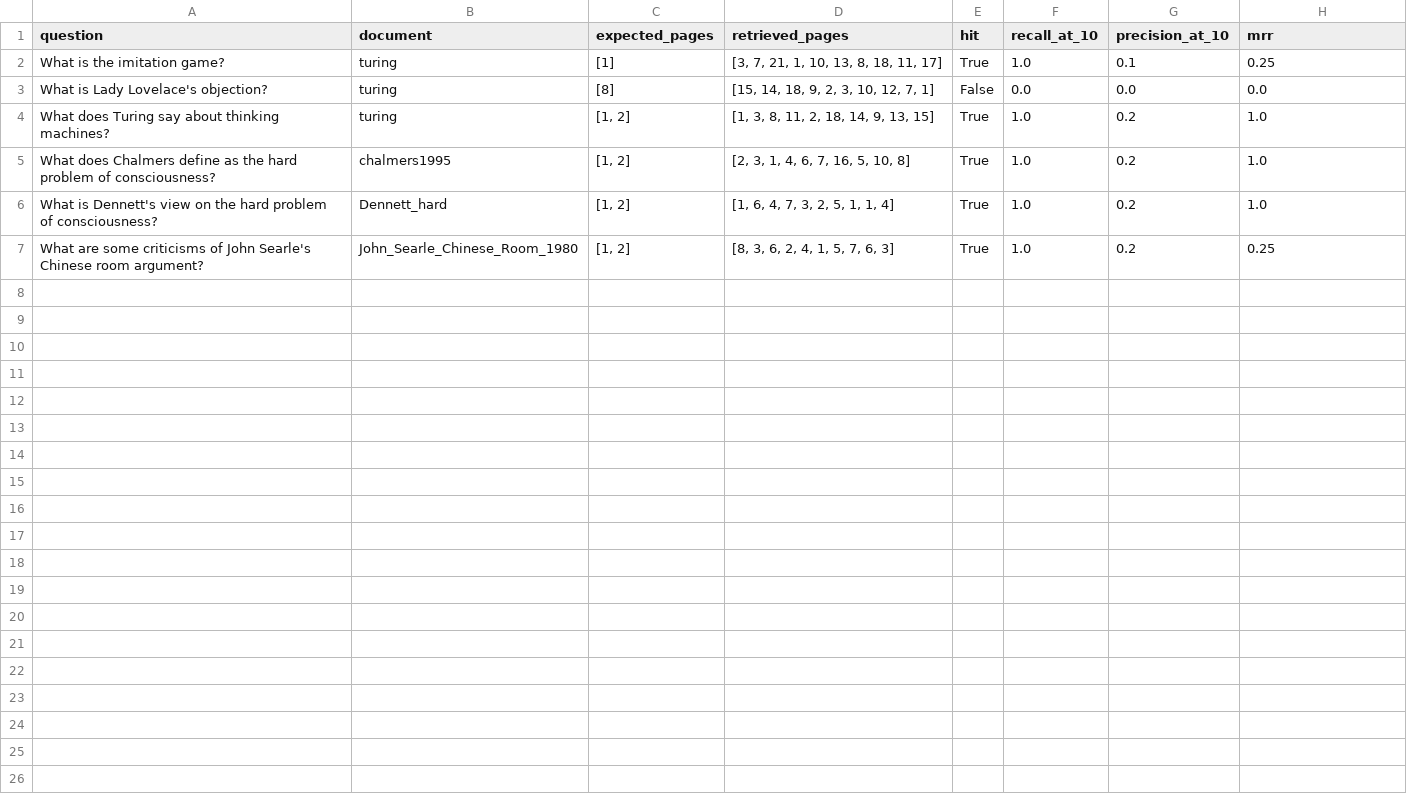
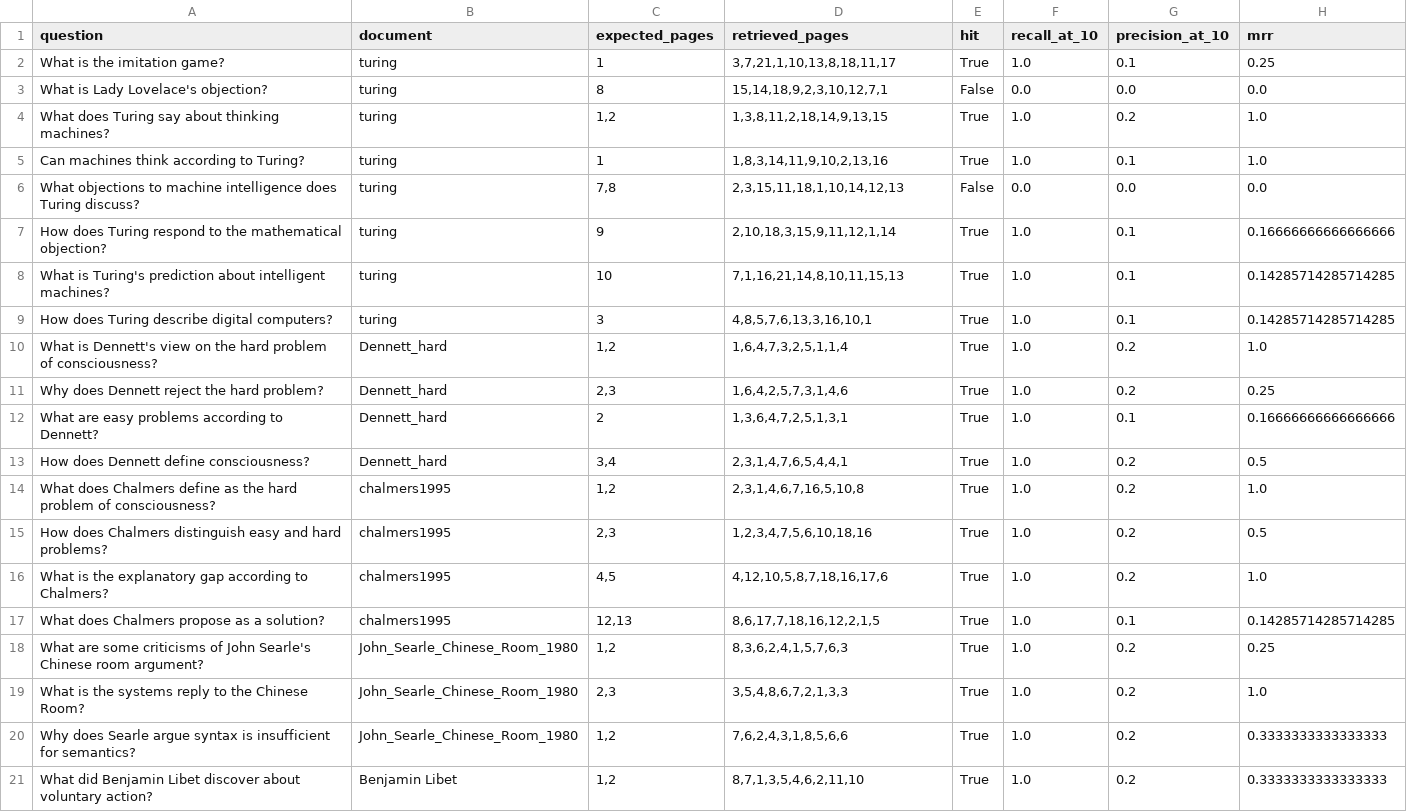
Before and after one commit to Brxckfuller/LLM-Research-Assistant, a CSV file: analysis/retrieval_eval_results.csv, drawn as a sheet.

Commit message:
Expand retrieval evaluation benchmark

```diff
--- a/analysis/retrieval_eval_results.csv
+++ b/analysis/retrieval_eval_results.csv
@@ -1,7 +1,21 @@
 question,document,expected_pages,retrieved_pages,hit,recall_at_10,precision_at_10,mrr
-What is the imitation game?,turing,[1],"[3, 7, 21, 1, 10, 13, 8, 18, 11, 17]",True,1.0,0.1,0.25
-What is Lady Lovelace's objection?,turing,[8],"[15, 14, 18, 9, 2, 3, 10, 12, 7, 1]",False,0.0,0.0,0.0
-What does Turing say about thinking machines?,turing,"[1, 2]","[1, 3, 8, 11, 2, 18, 14, 9, 13, 15]",True,1.0,0.2,1.0
-What does Chalmers define as the hard problem of consciousness?,chalmers1995,"[1, 2]","[2, 3, 1, 4, 6, 7, 16, 5, 10, 8]",True,1.0,0.2,1.0
-What is Dennett's view on the hard problem of consciousness?,Dennett_hard,"[1, 2]","[1, 6, 4, 7, 3, 2, 5, 1, 1, 4]",True,1.0,0.2,1.0
-What are some criticisms of John Searle's Chinese room argument?,John_Searle_Chinese_Room_1980,"[1, 2]","[8, 3, 6, 2, 4, 1, 5, 7, 6, 3]",True,1.0,0.2,0.25
+What is the imitation game?,turing,1,"3,7,21,1,10,13,8,18,11,17",True,1.0,0.1,0.25
+What is Lady Lovelace's objection?,turing,8,"15,14,18,9,2,3,10,12,7,1",False,0.0,0.0,0.0
+What does Turing say about thinking machines?,turing,"1,2","1,3,8,11,2,18,14,9,13,15",True,1.0,0.2,1.0
+Can machines think according to Turing?,turing,1,"1,8,3,14,11,9,10,2,13,16",True,1.0,0.1,1.0
+What objections to machine intelligence does Turing discuss?,turing,"7,8","2,3,15,11,18,1,10,14,12,13",False,0.0,0.0,0.0
+How does Turing respond to the mathematical objection?,turing,9,"2,10,18,3,15,9,11,12,1,14",True,1.0,0.1,0.16666666666666666
+What is Turing's prediction about intelligent machines?,turing,10,"7,1,16,21,14,8,10,11,15,13",True,1.0,0.1,0.14285714285714285
+How does Turing describe digital computers?,turing,3,"4,8,5,7,6,13,3,16,10,1",True,1.0,0.1,0.14285714285714285
+What is Dennett's view on the hard problem of consciousness?,Dennett_hard,"1,2","1,6,4,7,3,2,5,1,1,4",True,1.0,0.2,1.0
+Why does Dennett reject the hard problem?,Dennett_hard,"2,3","1,6,4,2,5,7,3,1,4,6",True,1.0,0.2,0.25
+What are easy problems according to Dennett?,Dennett_hard,2,"1,3,6,4,7,2,5,1,3,1",True,1.0,0.1,0.16666666666666666
+How does Dennett define consciousness?,Dennett_hard,"3,4","2,3,1,4,7,6,5,4,4,1",True,1.0,0.2,0.5
+What does Chalmers define as the hard problem of consciousness?,chalmers1995,"1,2","2,3,1,4,6,7,16,5,10,8",True,1.0,0.2,1.0
+How does Chalmers distinguish easy and hard problems?,chalmers1995,"2,3","1,2,3,4,7,5,6,10,18,16",True,1.0,0.2,0.5
+What is the explanatory gap according to Chalmers?,chalmers1995,"4,5","4,12,10,5,8,7,18,16,17,6",True,1.0,0.2,1.0
+What does Chalmers propose as a solution?,chalmers1995,"12,13","8,6,17,7,18,16,12,2,1,5",True,1.0,0.1,0.14285714285714285
+What are some criticisms of John Searle's Chinese room argument?,John_Searle_Chinese_Room_1980,"1,2","8,3,6,2,4,1,5,7,6,3",True,1.0,0.2,0.25
+What is the systems reply to the Chinese Room?,John_Searle_Chinese_Room_1980,"2,3","3,5,4,8,6,7,2,1,3,3",True,1.0,0.2,1.0
+Why does Searle argue syntax is insufficient for semantics?,John_Searle_Chinese_Room_1980,"1,2","7,6,2,4,3,1,8,5,6,6",True,1.0,0.2,0.3333333333333333
+What did Benjamin Libet discover about voluntary action?,Benjamin Libet,"1,2","8,7,1,3,5,4,6,2,11,10",True,1.0,0.2,0.3333333333333333
```
Also changed, not shown: analysis/retrieval_eval_questions.csv, 2 other files.
